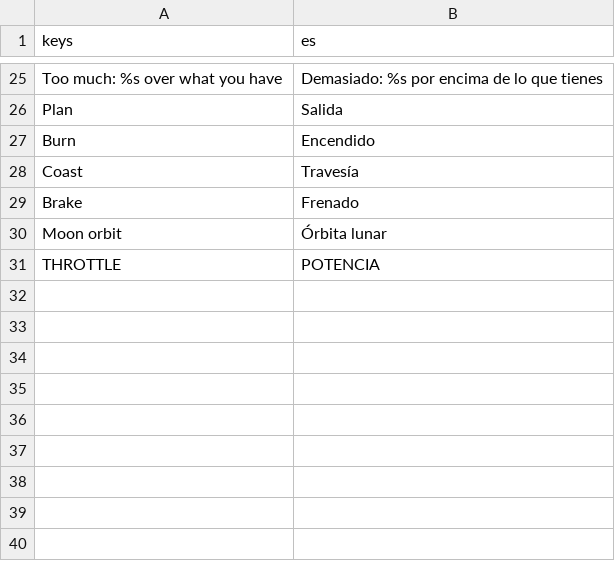
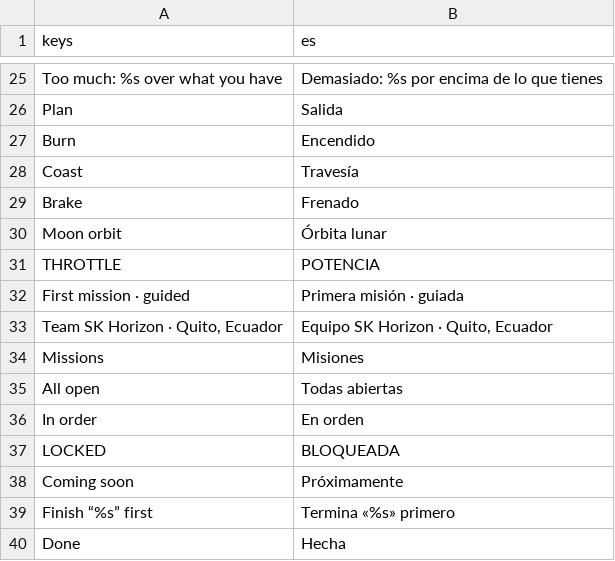
Before and after one commit to alexanderkholodov1/farpoint-horizon, a CSV file: i18n/identity.csv, drawn as a sheet; only a part is shown, gaps mark what is left out; the diff names each change by its address in the sheet, - before the commit and + after, or states it on an @@ line.

Commit message:
The menu straight on space with no box, without the ranking or the crew of friends for now (they come back in v0.3.0); missions open in order, the locked ones in grey under a lock, with 'all open' in the settings (issue #12)

```diff
--- a/i18n/identity.csv
+++ b/i18n/identity.csv
+row 32: First mission · guided | Primera misión · guiada
+row 33: Team SK Horizon · Quito, Ecuador | Equipo SK Horizon · Quito, Ecuador
+row 34: Missions | Misiones
+row 35: All open | Todas abiertas
+row 36: In order | En orden
+row 37: LOCKED | BLOQUEADA
+row 38: Coming soon | Próximamente
+row 39: Finish “%s” first | Termina «%s» primero
+row 40: Done | Hecha
```
Also changed, not shown: 8 other files.
